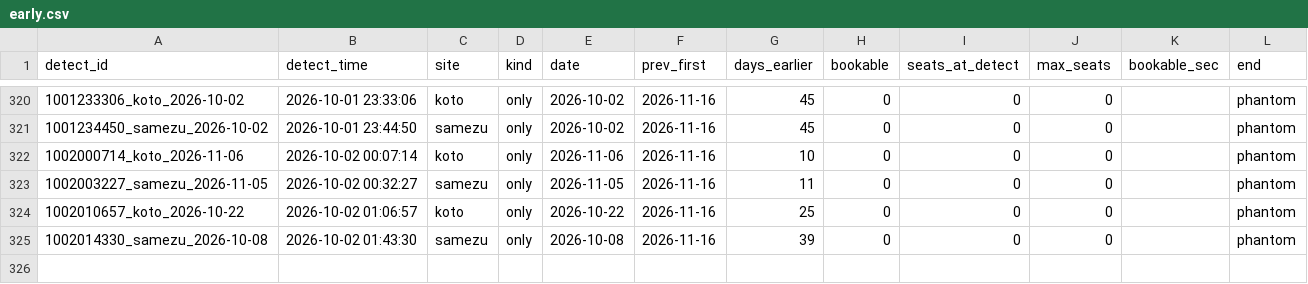
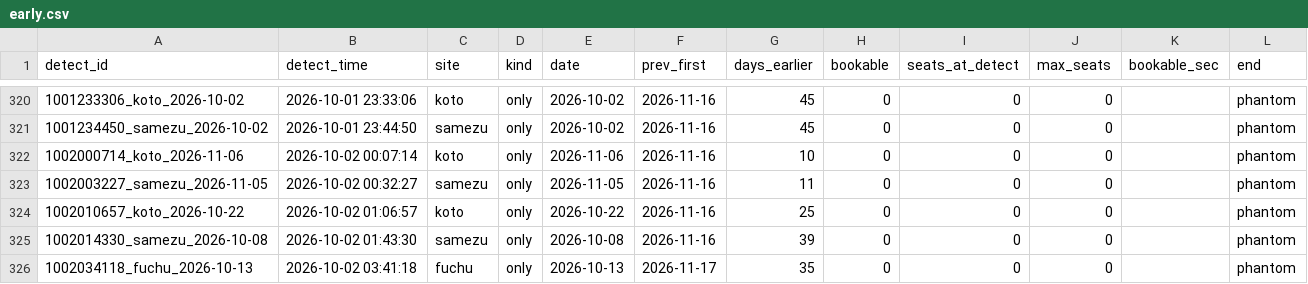
Before and after one commit to Juno264/menkyo-watch, a CSV file: data/early.csv, drawn as a sheet; only a part is shown, gaps mark what is left out; the diff names each change by its address in the sheet, - before the commit and + after, or states it on an @@ line.

```diff
--- a/data/early.csv
+++ b/data/early.csv
+row 326: 1002034118_fuchu_2026-10-13 | 2026-10-02 03:41:18 | fuchu | only | 2026-10-13 | 2026-11-17 | 35 | 0 | 0 | 0 |  | phantom
```
Also changed, not shown: data/cache.csv, data/events.csv, 3 other files.
